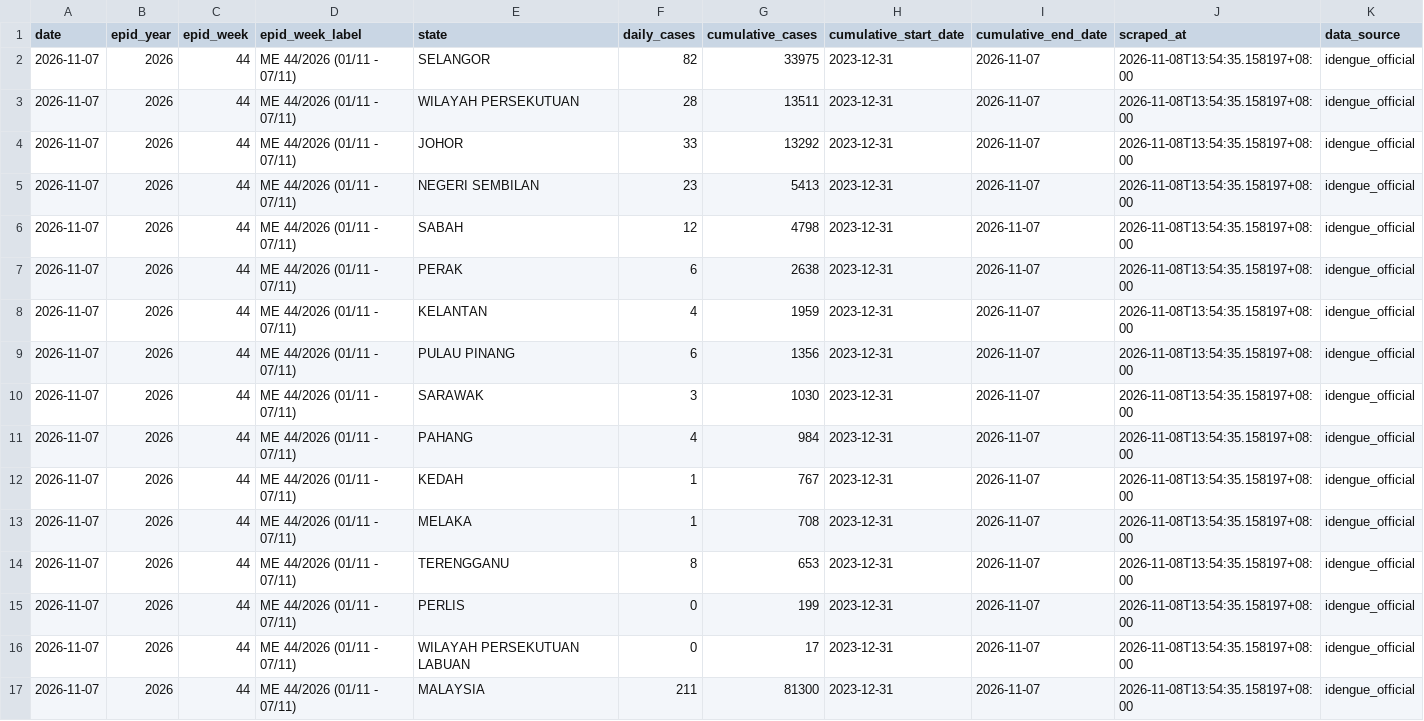
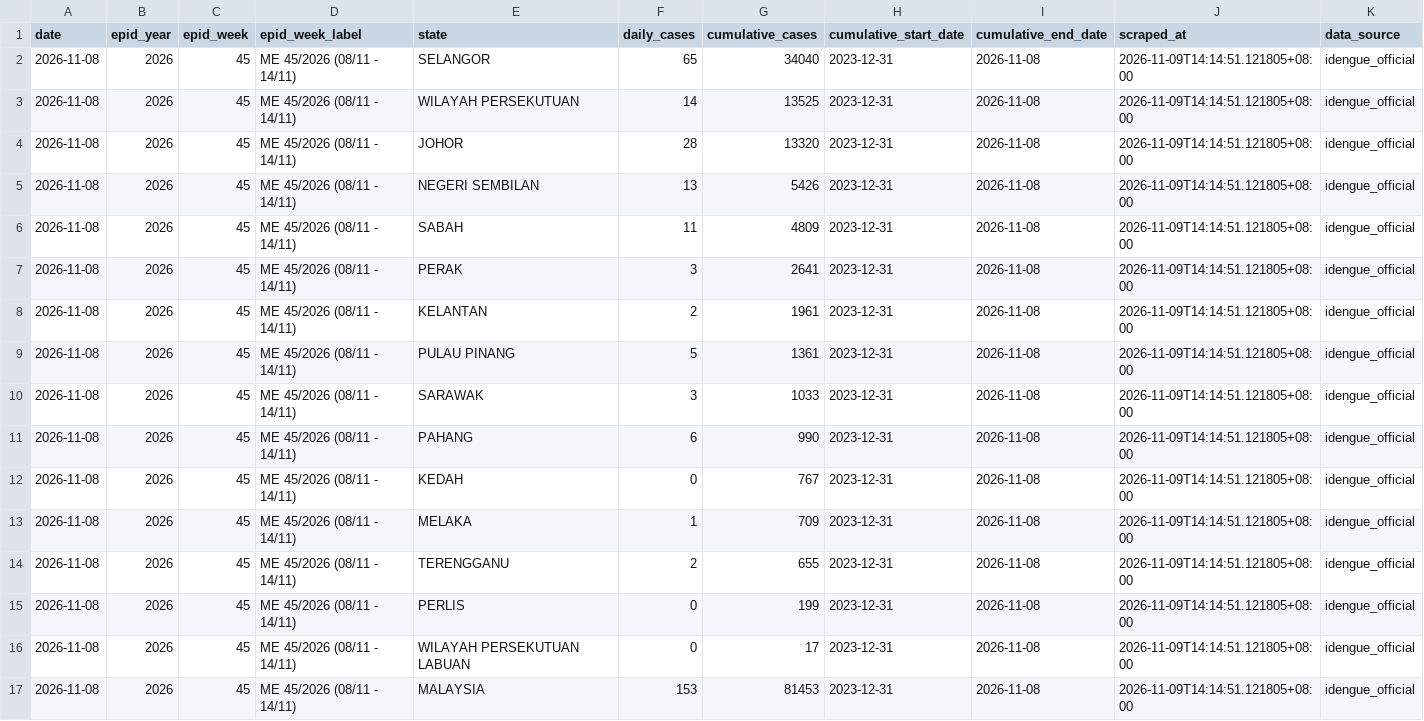
Before and after one commit to MohdAzmiSuliman/dailycaseden_iden, a CSV file: data/latest.csv, drawn as a sheet.

```diff
--- a/data/latest.csv
+++ b/data/latest.csv
@@ -1,17 +1,17 @@
 date,epid_year,epid_week,epid_week_label,state,daily_cases,cumulative_cases,cumulative_start_date,cumulative_end_date,scraped_at,data_source
-2026-11-07,2026,44,ME 44/2026 (01/11 - 07/11),SELANGOR,82,33975,2023-12-31,2026-11-07,2026-11-08T13:54:35.158197+08:00,idengue_official
-2026-11-07,2026,44,ME 44/2026 (01/11 - 07/11),WILAYAH PERSEKUTUAN,28,13511,2023-12-31,2026-11-07,2026-11-08T13:54:35.158197+08:00,idengue_official
-2026-11-07,2026,44,ME 44/2026 (01/11 - 07/11),JOHOR,33,13292,2023-12-31,2026-11-07,2026-11-08T13:54:35.158197+08:00,idengue_official
-2026-11-07,2026,44,ME 44/2026 (01/11 - 07/11),NEGERI SEMBILAN,23,5413,2023-12-31,2026-11-07,2026-11-08T13:54:35.158197+08:00,idengue_official
-2026-11-07,2026,44,ME 44/2026 (01/11 - 07/11),SABAH,12,4798,2023-12-31,2026-11-07,2026-11-08T13:54:35.158197+08:00,idengue_official
-2026-11-07,2026,44,ME 44/2026 (01/11 - 07/11),PERAK,6,2638,2023-12-31,2026-11-07,2026-11-08T13:54:35.158197+08:00,idengue_official
-2026-11-07,2026,44,ME 44/2026 (01/11 - 07/11),KELANTAN,4,1959,2023-12-31,2026-11-07,2026-11-08T13:54:35.158197+08:00,idengue_official
-2026-11-07,2026,44,ME 44/2026 (01/11 - 07/11),PULAU PINANG,6,1356,2023-12-31,2026-11-07,2026-11-08T13:54:35.158197+08:00,idengue_official
-2026-11-07,2026,44,ME 44/2026 (01/11 - 07/11),SARAWAK,3,1030,2023-12-31,2026-11-07,2026-11-08T13:54:35.158197+08:00,idengue_official
-2026-11-07,2026,44,ME 44/2026 (01/11 - 07/11),PAHANG,4,984,2023-12-31,2026-11-07,2026-11-08T13:54:35.158197+08:00,idengue_official
-2026-11-07,2026,44,ME 44/2026 (01/11 - 07/11),KEDAH,1,767,2023-12-31,2026-11-07,2026-11-08T13:54:35.158197+08:00,idengue_official
-2026-11-07,2026,44,ME 44/2026 (01/11 - 07/11),MELAKA,1,708,2023-12-31,2026-11-07,2026-11-08T13:54:35.158197+08:00,idengue_official
-2026-11-07,2026,44,ME 44/2026 (01/11 - 07/11),TERENGGANU,8,653,2023-12-31,2026-11-07,2026-11-08T13:54:35.158197+08:00,idengue_official
-2026-11-07,2026,44,ME 44/2026 (01/11 - 07/11),PERLIS,0,199,2023-12-31,2026-11-07,2026-11-08T13:54:35.158197+08:00,idengue_official
-2026-11-07,2026,44,ME 44/2026 (01/11 - 07/11),WILAYAH PERSEKUTUAN LABUAN,0,17,2023-12-31,2026-11-07,2026-11-08T13:54:35.158197+08:00,idengue_official
-2026-11-07,2026,44,ME 44/2026 (01/11 - 07/11),MALAYSIA,211,81300,2023-12-31,2026-11-07,2026-11-08T13:54:35.158197+08:00,idengue_official
+2026-11-08,2026,45,ME 45/2026 (08/11 - 14/11),SELANGOR,65,34040,2023-12-31,2026-11-08,2026-11-09T14:14:51.121805+08:00,idengue_official
+2026-11-08,2026,45,ME 45/2026 (08/11 - 14/11),WILAYAH PERSEKUTUAN,14,13525,2023-12-31,2026-11-08,2026-11-09T14:14:51.121805+08:00,idengue_official
+2026-11-08,2026,45,ME 45/2026 (08/11 - 14/11),JOHOR,28,13320,2023-12-31,2026-11-08,2026-11-09T14:14:51.121805+08:00,idengue_official
+2026-11-08,2026,45,ME 45/2026 (08/11 - 14/11),NEGERI SEMBILAN,13,5426,2023-12-31,2026-11-08,2026-11-09T14:14:51.121805+08:00,idengue_official
+2026-11-08,2026,45,ME 45/2026 (08/11 - 14/11),SABAH,11,4809,2023-12-31,2026-11-08,2026-11-09T14:14:51.121805+08:00,idengue_official
+2026-11-08,2026,45,ME 45/2026 (08/11 - 14/11),PERAK,3,2641,2023-12-31,2026-11-08,2026-11-09T14:14:51.121805+08:00,idengue_official
+2026-11-08,2026,45,ME 45/2026 (08/11 - 14/11),KELANTAN,2,1961,2023-12-31,2026-11-08,2026-11-09T14:14:51.121805+08:00,idengue_official
+2026-11-08,2026,45,ME 45/2026 (08/11 - 14/11),PULAU PINANG,5,1361,2023-12-31,2026-11-08,2026-11-09T14:14:51.121805+08:00,idengue_official
+2026-11-08,2026,45,ME 45/2026 (08/11 - 14/11),SARAWAK,3,1033,2023-12-31,2026-11-08,2026-11-09T14:14:51.121805+08:00,idengue_official
+2026-11-08,2026,45,ME 45/2026 (08/11 - 14/11),PAHANG,6,990,2023-12-31,2026-11-08,2026-11-09T14:14:51.121805+08:00,idengue_official
+2026-11-08,2026,45,ME 45/2026 (08/11 - 14/11),KEDAH,0,767,2023-12-31,2026-11-08,2026-11-09T14:14:51.121805+08:00,idengue_official
+2026-11-08,2026,45,ME 45/2026 (08/11 - 14/11),MELAKA,1,709,2023-12-31,2026-11-08,2026-11-09T14:14:51.121805+08:00,idengue_official
+2026-11-08,2026,45,ME 45/2026 (08/11 - 14/11),TERENGGANU,2,655,2023-12-31,2026-11-08,2026-11-09T14:14:51.121805+08:00,idengue_official
+2026-11-08,2026,45,ME 45/2026 (08/11 - 14/11),PERLIS,0,199,2023-12-31,2026-11-08,2026-11-09T14:14:51.121805+08:00,idengue_official
+2026-11-08,2026,45,ME 45/2026 (08/11 - 14/11),WILAYAH PERSEKUTUAN LABUAN,0,17,2023-12-31,2026-11-08,2026-11-09T14:14:51.121805+08:00,idengue_official
+2026-11-08,2026,45,ME 45/2026 (08/11 - 14/11),MALAYSIA,153,81453,2023-12-31,2026-11-08,2026-11-09T14:14:51.121805+08:00,idengue_official
```
Also changed, not shown: data/historical_dengue_cases.csv, 3 other files.
